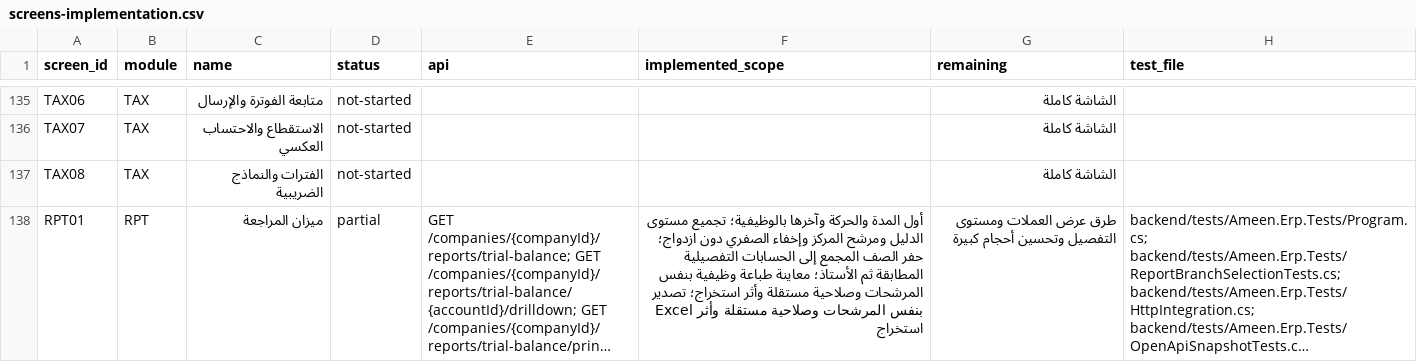
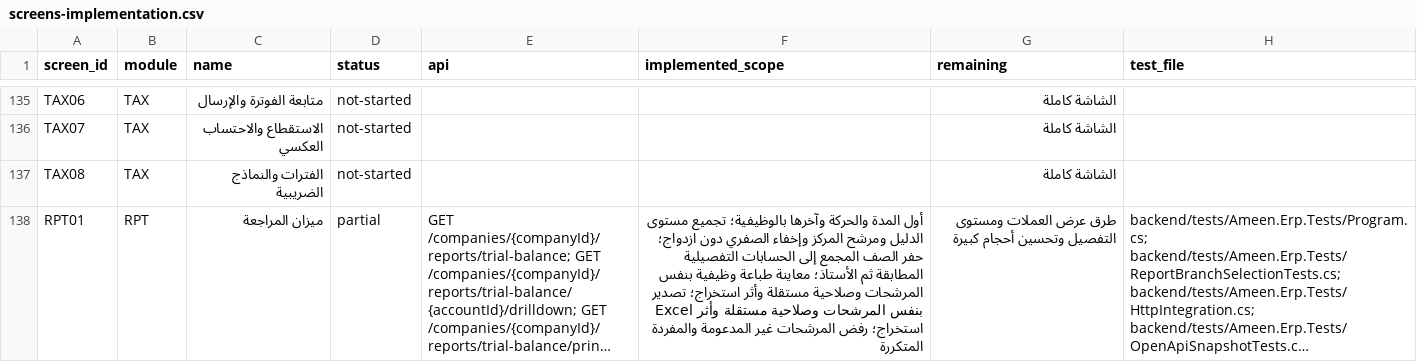
Before and after one commit to ameenalqershi/wow-erp, a CSV file: docs/backend/screens-implementation.csv, drawn as a sheet; only a part is shown, gaps mark what is left out; long unchanged cells end in …; the diff covers the shown part only; the diff names each change by its address in the sheet, - before the commit and + after, or states it on an @@ line.

```diff
--- a/docs/backend/screens-implementation.csv
+++ b/docs/backend/screens-implementation.csv
-F138 (implemented_scope): …مستقلة وأثر استخراج
+F138 (implemented_scope): …مستقلة وأثر استخراج؛ رفض المرشحات غير المدعومة والمفردة المتكررة
```
Also changed, not shown: 1 edited cell elsewhere in this file, 10 other files.
